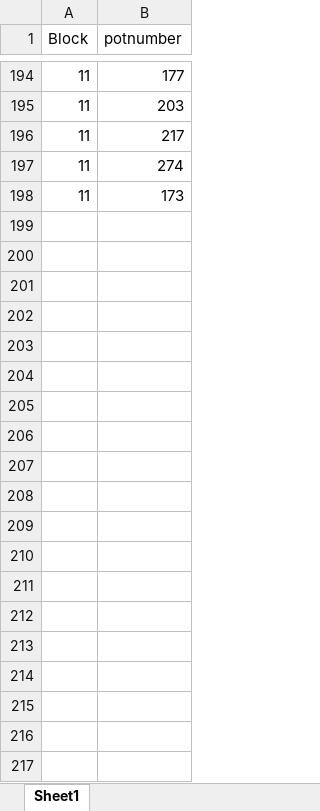
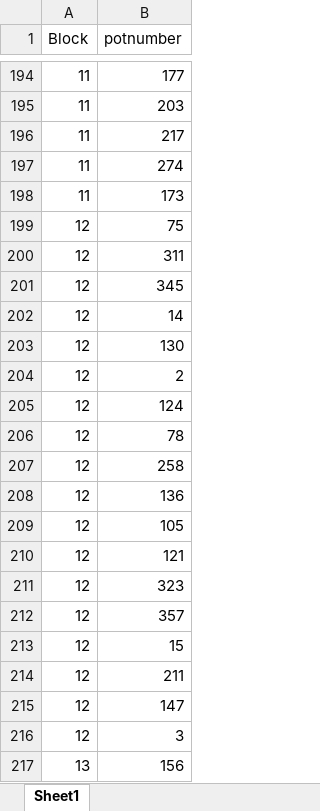
Before and after one commit to dbuona/seedpriorities, an Excel workbook: full_exp/blocking.xlsx, sheet Sheet1, drawn as a sheet; only a part is shown, gaps mark what is left out; values as stored, in another font and other column widths than the file's, no borders; the diff covers the shown part only; the diff names each change by its address in the sheet, - before the commit and + after, or states it on an @@ line.

```diff
--- a/full_exp/blocking.xlsx (sheet Sheet1)
+++ b/full_exp/blocking.xlsx (sheet Sheet1)
+row 199: 12 | 75
+row 200: 12 | 311
+row 201: 12 | 345
+row 202: 12 | 14
+row 203: 12 | 130
+row 204: 12 | 2
+row 205: 12 | 124
+row 206: 12 | 78
+row 207: 12 | 258
+row 208: 12 | 136
+row 209: 12 | 105
+row 210: 12 | 121
+row 211: 12 | 323
+row 212: 12 | 357
+row 213: 12 | 15
+row 214: 12 | 211
+row 215: 12 | 147
+row 216: 12 | 3
+row 217: 13 | 156
```
Also changed, not shown: 71 added rows elsewhere in this sheet, 1 other file.
